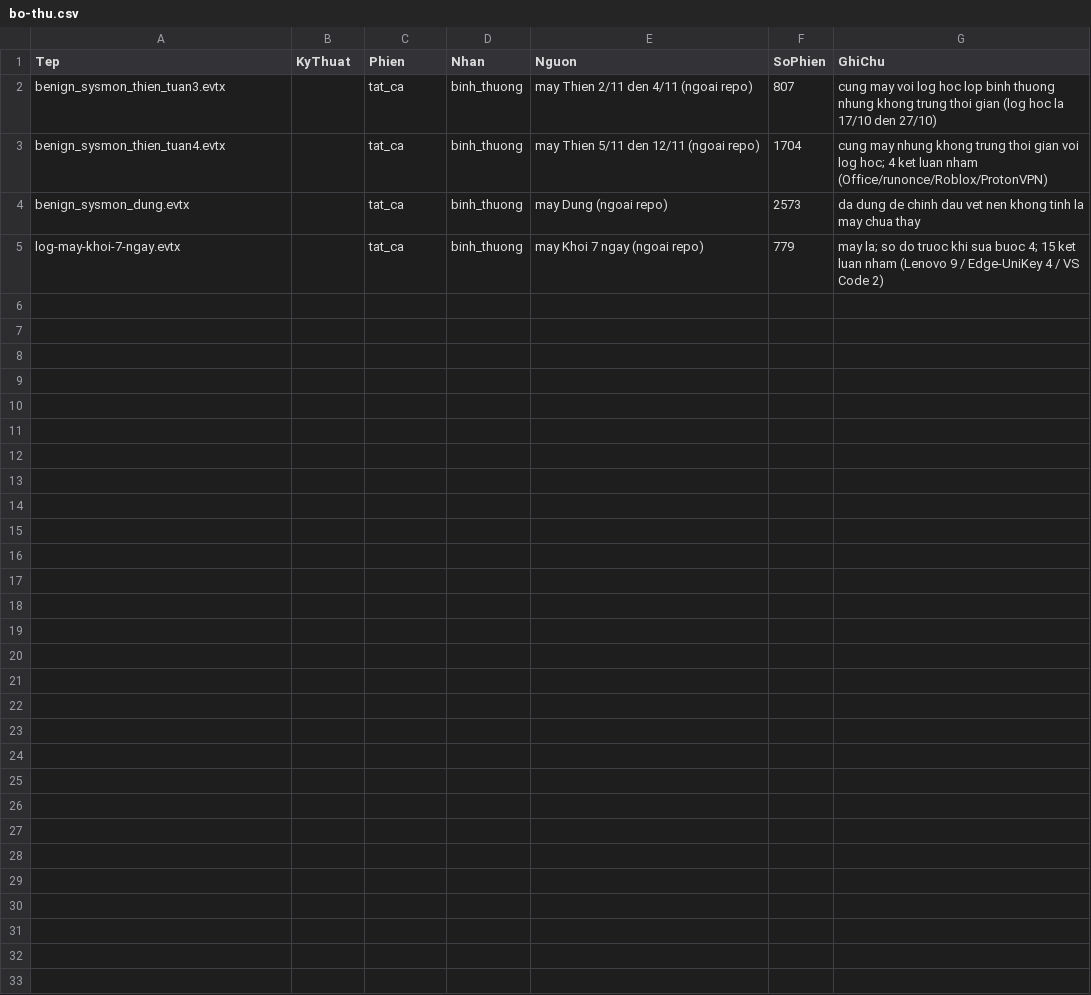
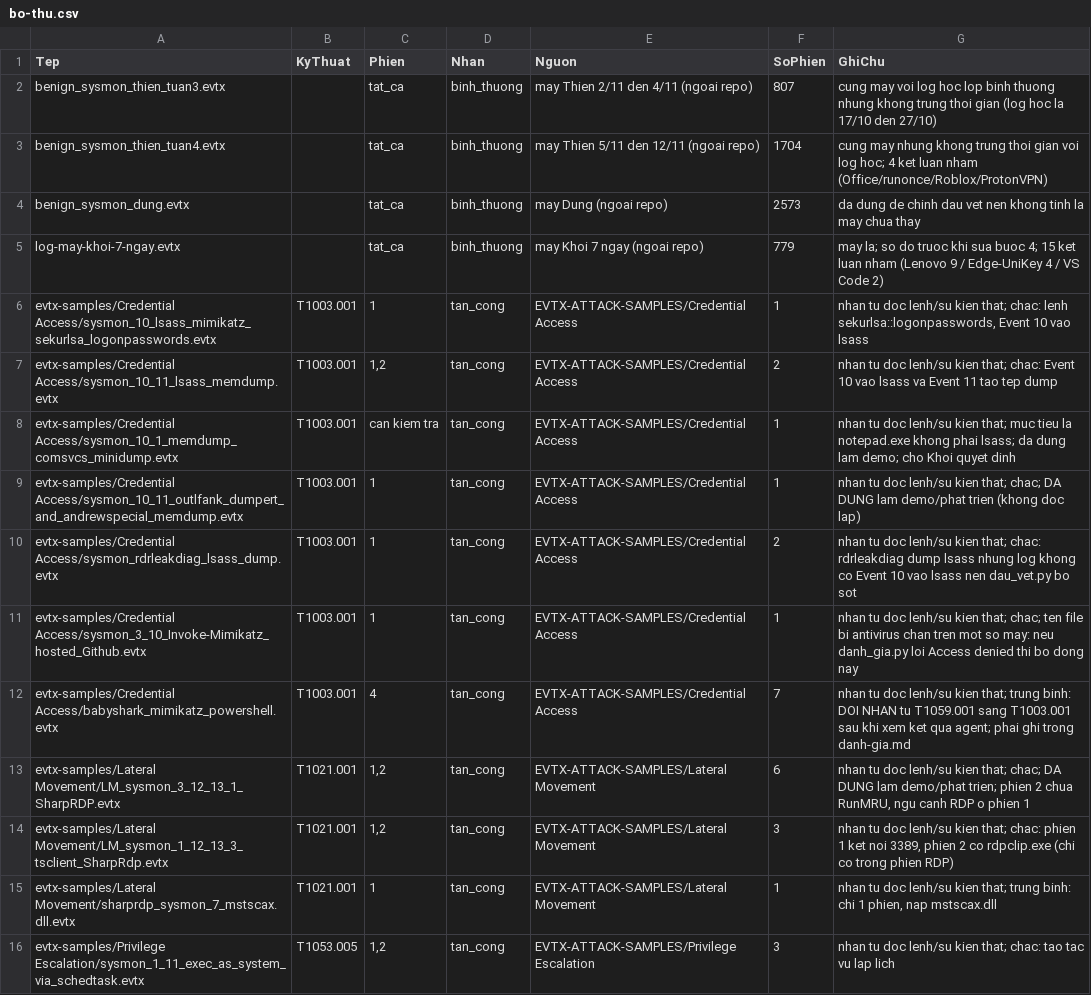
Before and after one commit to phamthaikhoi84-crypto/dacn-ai-agent-windows-log, a CSV file: data/bo-thu.csv, drawn as a sheet; only a part is shown; the diff covers the shown part only; the diff names each change by its address in the sheet, - before the commit and + after, or states it on an @@ line.

Commit message:
bo-thu.csv: 21 file tan cong cham diem, Phien da xac dinh tu lenh that

```diff
--- a/data/bo-thu.csv
+++ b/data/bo-thu.csv
+row 6: evtx-samples/Credential Access/sysmon_10_lsass_mimikatz_sekurlsa_logonpasswords.evtx | T1003.001 | 1 | tan_cong | EVTX-ATTACK-SAMPLES/Credential Access | 1 | nhan tu doc lenh/su kien that; chac: lenh sekurlsa::logonpasswords, Event 10 vao lsass
+row 7: evtx-samples/Credential Access/sysmon_10_11_lsass_memdump.evtx | T1003.001 | 1,2 | tan_cong | EVTX-ATTACK-SAMPLES/Credential Access | 2 | nhan tu doc lenh/su kien that; chac: Event 10 vao lsass va Event 11 tao tep dump
+row 8: evtx-samples/Credential Access/sysmon_10_1_memdump_comsvcs_minidump.evtx | T1003.001 | can kiem tra | tan_cong | EVTX-ATTACK-SAMPLES/Credential Access | 1 | nhan tu doc lenh/su kien that; muc tieu la notepad.exe khong phai lsass; da dung lam demo; cho Khoi quyet dinh
+row 9: evtx-samples/Credential Access/sysmon_10_11_outlfank_dumpert_and_andrewspecial_memdump.evtx | T1003.001 | 1 | tan_cong | EVTX-ATTACK-SAMPLES/Credential Access | 1 | nhan tu doc lenh/su kien that; chac; DA DUNG lam demo/phat trien (khong doc lap)
+row 10: evtx-samples/Credential Access/sysmon_rdrleakdiag_lsass_dump.evtx | T1003.001 | 1 | tan_cong | EVTX-ATTACK-SAMPLES/Credential Access | 2 | nhan tu doc lenh/su kien that; chac: rdrleakdiag dump lsass nhung log khong co Event 10 vao lsass nen dau_vet.py bo sot
+row 11: evtx-samples/Credential Access/sysmon_3_10_Invoke-Mimikatz_hosted_Github.evtx | T1003.001 | 1 | tan_cong | EVTX-ATTACK-SAMPLES/Credential Access | 1 | nhan tu doc lenh/su kien that; chac; ten file bi antivirus chan tren mot so may: neu danh_gia.py loi Access denied thi bo dong nay
+row 12: evtx-samples/Credential Access/babyshark_mimikatz_powershell.evtx | T1003.001 | 4 | tan_cong | EVTX-ATTACK-SAMPLES/Credential Access | 7 | nhan tu doc lenh/su kien that; trung binh: DOI NHAN tu T1059.001 sang T1003.001 sau khi xem ket qua agent; phai ghi trong danh-gia.md
+row 13: evtx-samples/Lateral Movement/LM_sysmon_3_12_13_1_SharpRDP.evtx | T1021.001 | 1,2 | tan_cong | EVTX-ATTACK-SAMPLES/Lateral Movement | 6 | nhan tu doc lenh/su kien that; chac; DA DUNG lam demo/phat trien; phien 2 chua RunMRU, ngu canh RDP o phien 1
+row 14: evtx-samples/Lateral Movement/LM_sysmon_1_12_13_3_tsclient_SharpRdp.evtx | T1021.001 | 1,2 | tan_cong | EVTX-ATTACK-SAMPLES/Lateral Movement | 3 | nhan tu doc lenh/su kien that; chac: phien 1 ket noi 3389, phien 2 co rdpclip.exe (chi co trong phien RDP)
+row 15: evtx-samples/Lateral Movement/sharprdp_sysmon_7_mstscax.dll.evtx | T1021.001 | 1 | tan_cong | EVTX-ATTACK-SAMPLES/Lateral Movement | 1 | nhan tu doc lenh/su kien that; trung binh: chi 1 phien, nap mstscax.dll
+row 16: evtx-samples/Privilege Escalation/sysmon_1_11_exec_as_system_via_schedtask.evtx | T1053.005 | 1,2 | tan_cong | EVTX-ATTACK-SAMPLES/Privilege Escalation | 3 | nhan tu doc lenh/su kien that; chac: tao tac vu lap lich
```
Also changed, not shown: 11 added rows elsewhere in this file.
